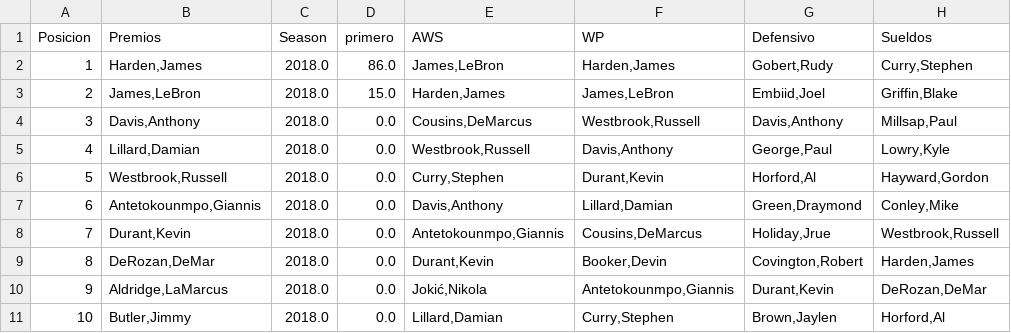
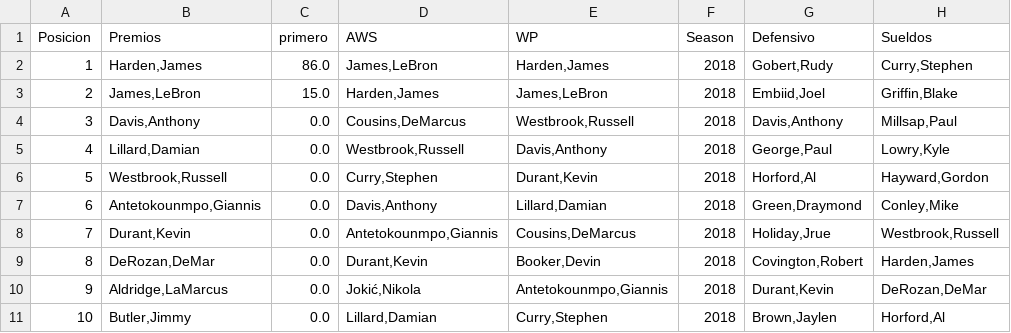
Before and after one commit to bryanDSousa/NBA-game-prediction, a CSV file: valoracion_AWS_WP.csv, drawn as a sheet; only a part is shown; removed rows and columns are numbered as before the commit, all else as after; the diff names each change by its address in the sheet, - before the commit and + after, or states it on an @@ line.

```diff
--- a/valoracion_AWS_WP.csv
+++ b/valoracion_AWS_WP.csv
-column C (Season), rows 2-11: all 2018.0
+column F (Season), rows 2-11: all 2018
```
Also changed, not shown: 1 other file.
